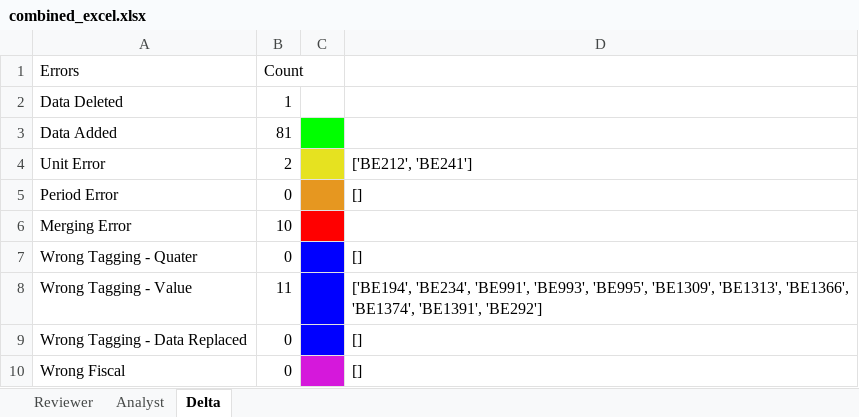
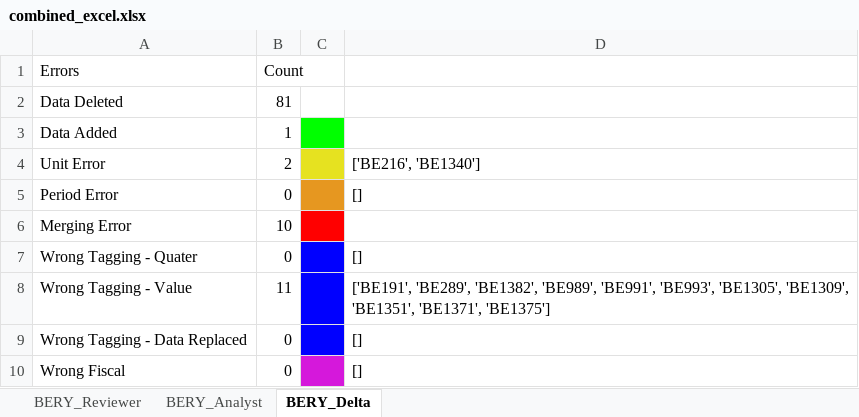
Before and after one commit to Praveen2135/Delta, an Excel workbook: combined_excel.xlsx, sheet BERY_Delta, drawn as a sheet; only a part is shown; values as stored, in another font and other column widths than the file's, no borders; the diff covers the shown part only; the diff names each change by its address in the sheet, - before the commit and + after, or states it on an @@ line.

```diff
--- a/combined_excel.xlsx (sheet BERY_Delta)
+++ b/combined_excel.xlsx (sheet BERY_Delta)
-sheet tab: Reviewer
+sheet tab: BERY_Reviewer
-sheet tab: Analyst
+sheet tab: BERY_Analyst
-sheet tab: Delta
+sheet tab: BERY_Delta
-B2: 1
+B2: 81
-B3: 81
+B3: 1
-D4: ['BE212', 'BE241']
+D4: ['BE216', 'BE1340']
-D8: ['BE194', 'BE234', 'BE991', 'BE993', 'BE995', 'BE1309', 'BE1313', 'BE1366', 'BE1374', 'BE1391', 'BE292']
+D8: ['BE191', 'BE289', 'BE1382', 'BE989', 'BE991', 'BE993', 'BE1305', 'BE1309', 'BE1351', 'BE1371', 'BE1375']
```
Also changed, not shown: 19 added rows, 2 edited cells and cell formats elsewhere in this sheet, sheet BERY_Reviewer, sheet BERY_Analyst, 3 other files.
